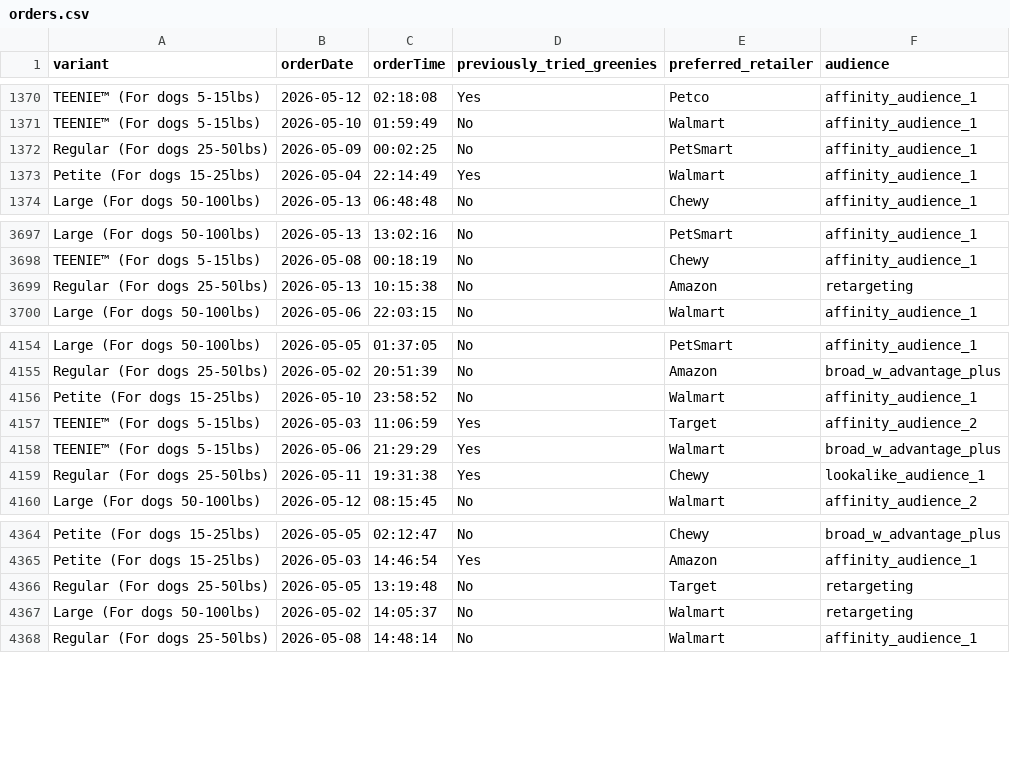
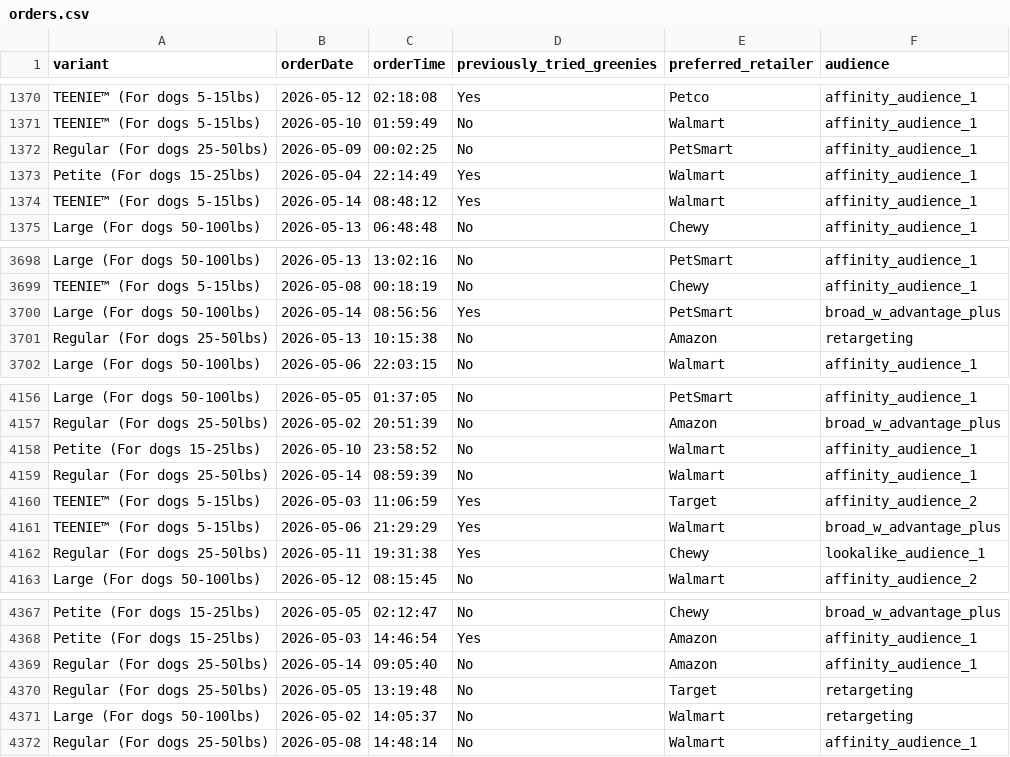
Before and after one commit to simonsmas/greenies-report-data, a CSV file: orders.csv, drawn as a sheet; only a part is shown, gaps mark what is left out; the diff names each change by its address in the sheet, - before the commit and + after, or states it on an @@ line.

Commit message:
Add files via upload

```diff
--- a/orders.csv
+++ b/orders.csv
+row 1374: TEENIE™ (For dogs 5-15lbs) | 2026-05-14 | 08:48:12 | Yes | Walmart | affinity_audience_1
+row 3700: Large (For dogs 50-100lbs) | 2026-05-14 | 08:56:56 | Yes | PetSmart | broad_w_advantage_plus
+row 4159: Regular (For dogs 25-50lbs) | 2026-05-14 | 08:59:39 | No | Walmart | affinity_audience_1
+row 4369: Regular (For dogs 25-50lbs) | 2026-05-14 | 09:05:40 | No | Amazon | affinity_audience_1
```
